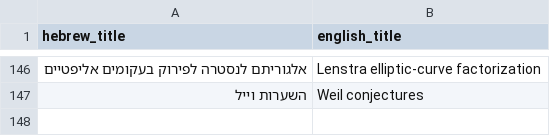
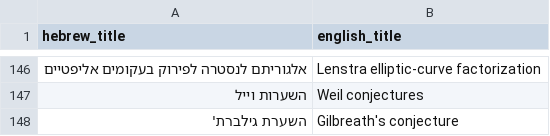
Before and after one commit to gershonavi/WIKI, a TSV file: sources.tsv, drawn as a sheet; only a part is shown, gaps mark what is left out; the diff names each change by its address in the sheet, - before the commit and + after, or states it on an @@ line.

Commit message:
Add: השערת גילברת' (Gilbreath's conjecture)

```diff
--- a/sources.tsv
+++ b/sources.tsv
+row 148: השערת גילברת' | Gilbreath's conjecture
```
Also changed, not shown: 4 other files.
